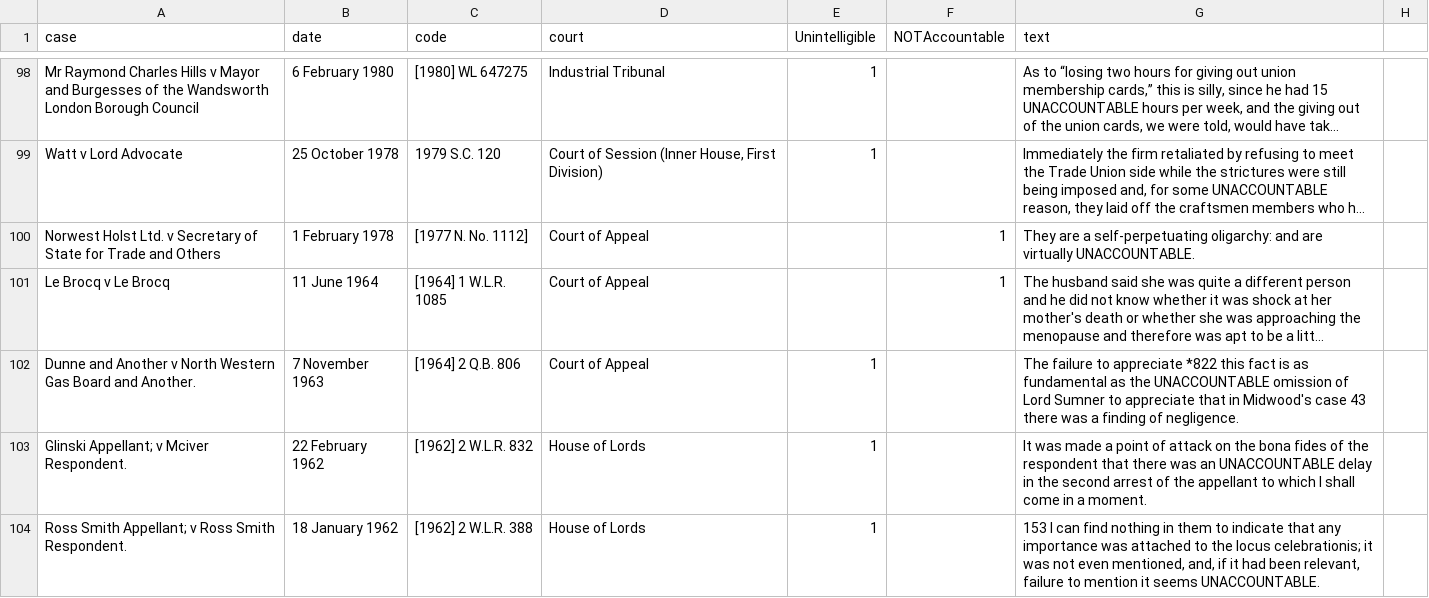
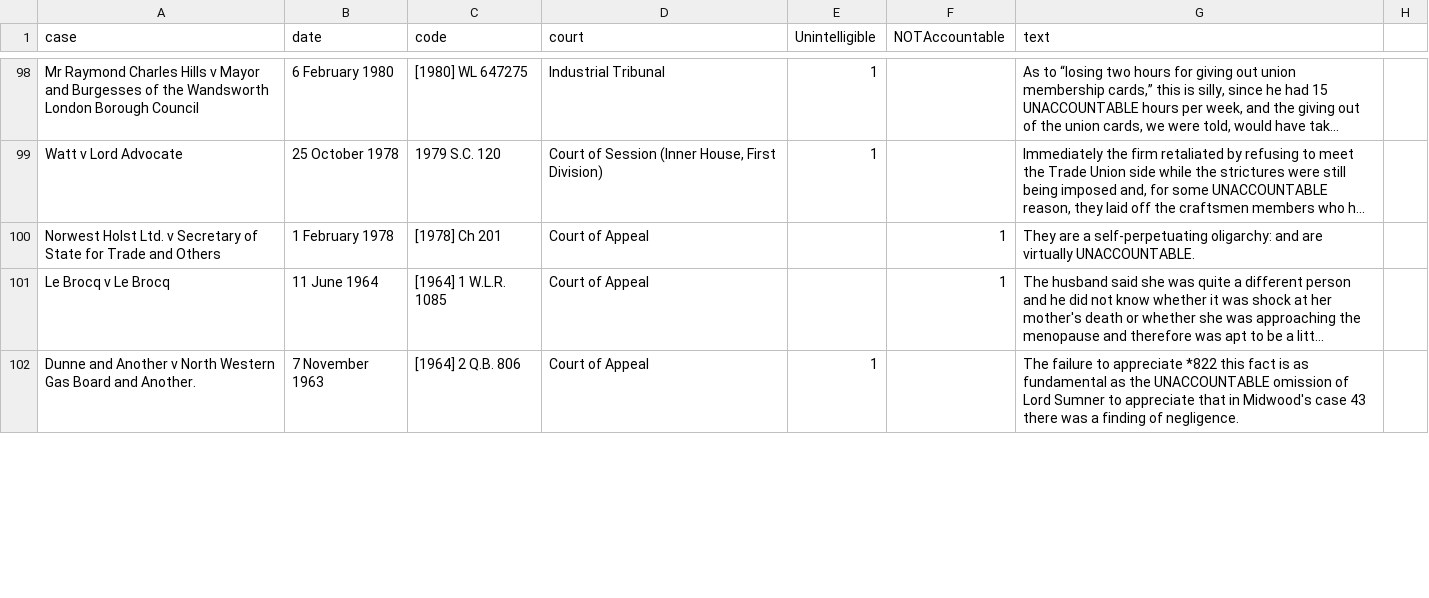
Before and after one commit to cokelly/Chicago, a CSV file: Unaccountability/unaccountability.csv, drawn as a sheet; only a part is shown, gaps mark what is left out; long unchanged cells end in …; removed rows and columns are numbered as before the commit, all else as after; the diff covers the shown part only; the diff names each change by its address in the sheet, - before the commit and + after, or states it on an @@ line.

```diff
--- a/Unaccountability/unaccountability.csv
+++ b/Unaccountability/unaccountability.csv
-C100 (code): [1977 N. No. 1112]
+C100 (code): [1978] Ch 201
-row 103: Glinski Appellant; v Mciver Respondent. | 22 February 1962 | [1962] 2 W.L.R. 832 | House of Lords | 1 |  | It was made a point of attack on the bona fides of the respondent that there was an UNACCOUNTABLE delay in the second arrest of the appellant to which I shall come in a moment.
-row 104: Ross Smith Appellant; v Ross Smith Respondent. | 18 January 1962 | [1962] 2 W.L.R. 388 | House of Lords | 1 |  | 153 I can find nothing in them to indicate that any importance was attached to the locus celebrationis; it was not even mentioned, and, if it had been relevant, failure to mention it seems UNACCOUNTABLE.
```
Also changed, not shown: 5 added rows, 3 removed rows and 4 edited cells elsewhere in this file, 1 other file.
